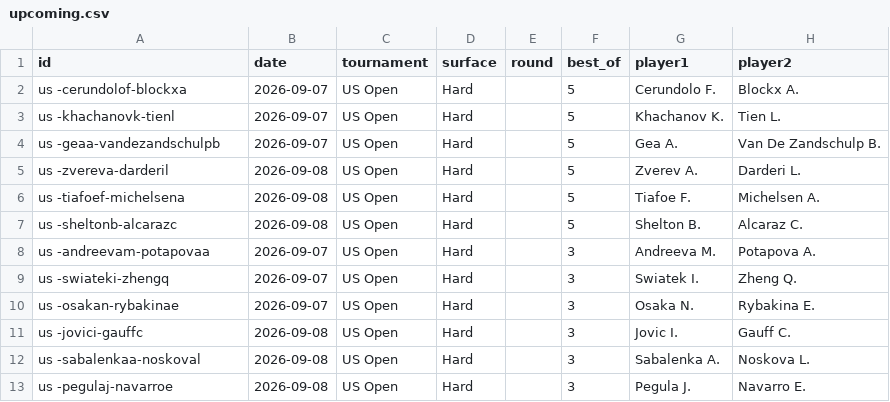
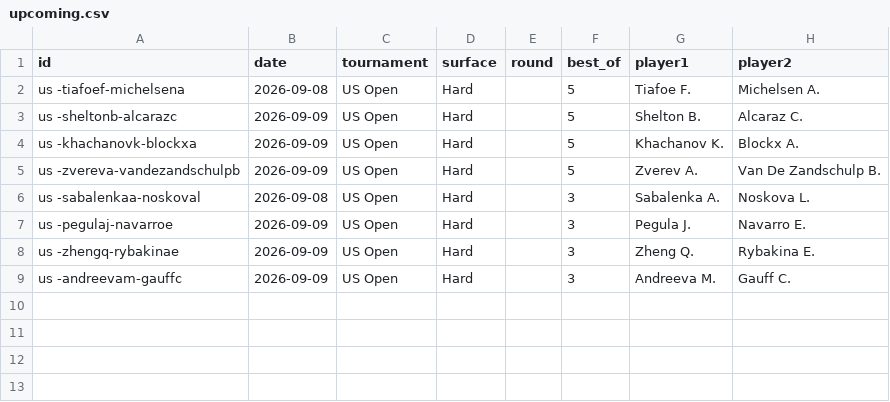
Before and after one commit to Hounkponou/Tennis, a CSV file: data/upcoming.csv, drawn as a sheet.

```diff
--- a/data/upcoming.csv
+++ b/data/upcoming.csv
@@ -1,13 +1,9 @@
 id,date,tournament,surface,round,best_of,player1,player2
-us -cerundolof-blockxa,2026-09-07,US Open,Hard,,5,Cerundolo F.,Blockx A.
-us -khachanovk-tienl,2026-09-07,US Open,Hard,,5,Khachanov K.,Tien L.
-us -geaa-vandezandschulpb,2026-09-07,US Open,Hard,,5,Gea A.,Van De Zandschulp B.
-us -zvereva-darderil,2026-09-08,US Open,Hard,,5,Zverev A.,Darderi L.
 us -tiafoef-michelsena,2026-09-08,US Open,Hard,,5,Tiafoe F.,Michelsen A.
-us -sheltonb-alcarazc,2026-09-08,US Open,Hard,,5,Shelton B.,Alcaraz C.
-us -andreevam-potapovaa,2026-09-07,US Open,Hard,,3,Andreeva M.,Potapova A.
-us -swiateki-zhengq,2026-09-07,US Open,Hard,,3,Swiatek I.,Zheng Q.
-us -osakan-rybakinae,2026-09-07,US Open,Hard,,3,Osaka N.,Rybakina E.
-us -jovici-gauffc,2026-09-08,US Open,Hard,,3,Jovic I.,Gauff C.
+us -sheltonb-alcarazc,2026-09-09,US Open,Hard,,5,Shelton B.,Alcaraz C.
+us -khachanovk-blockxa,2026-09-09,US Open,Hard,,5,Khachanov K.,Blockx A.
+us -zvereva-vandezandschulpb,2026-09-09,US Open,Hard,,5,Zverev A.,Van De Zandschulp B.
 us -sabalenkaa-noskoval,2026-09-08,US Open,Hard,,3,Sabalenka A.,Noskova L.
-us -pegulaj-navarroe,2026-09-08,US Open,Hard,,3,Pegula J.,Navarro E.
+us -pegulaj-navarroe,2026-09-09,US Open,Hard,,3,Pegula J.,Navarro E.
+us -zhengq-rybakinae,2026-09-09,US Open,Hard,,3,Zheng Q.,Rybakina E.
+us -andreevam-gauffc,2026-09-09,US Open,Hard,,3,Andreeva M.,Gauff C.
```
Also changed, not shown: data/live_results.csv, 4 other files.
